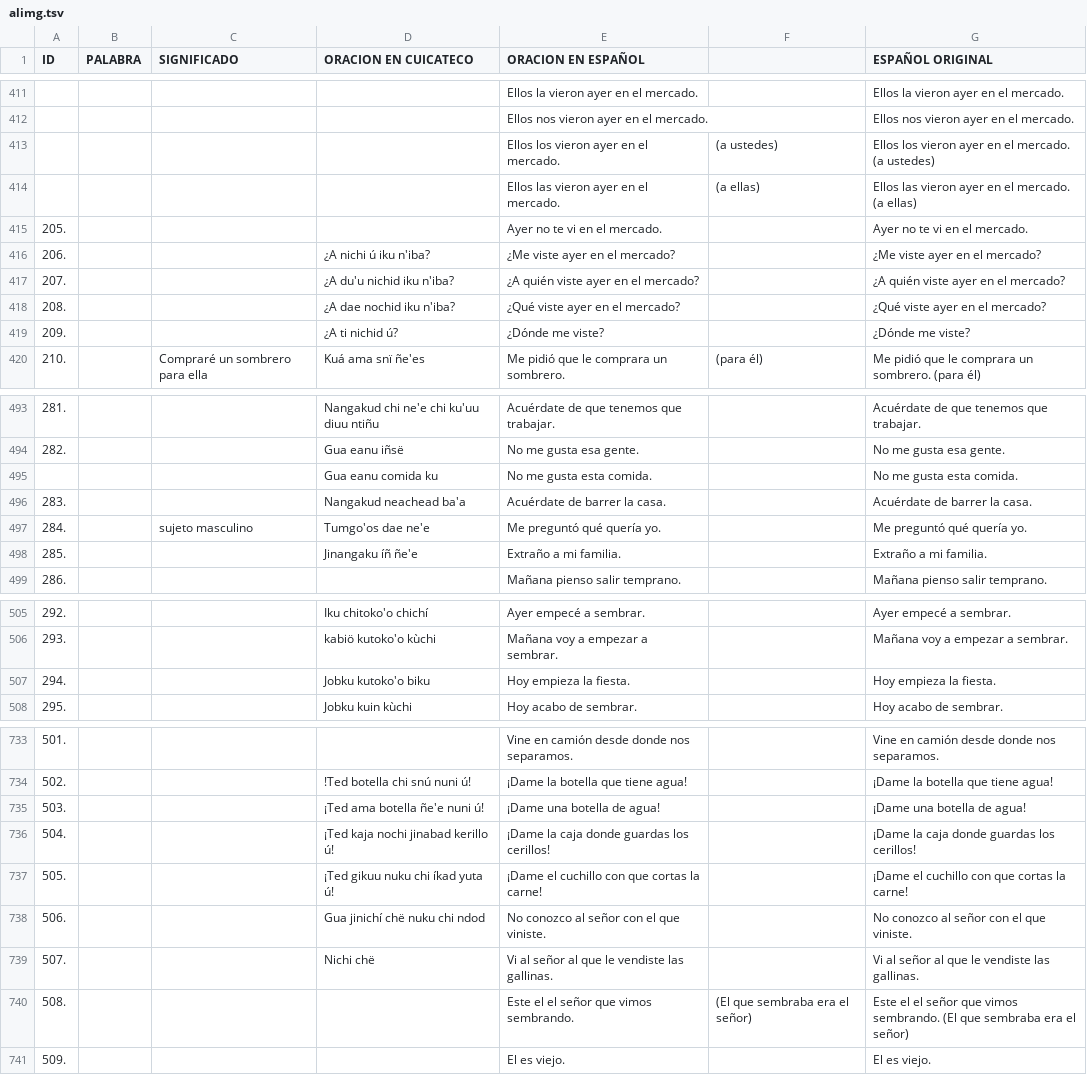
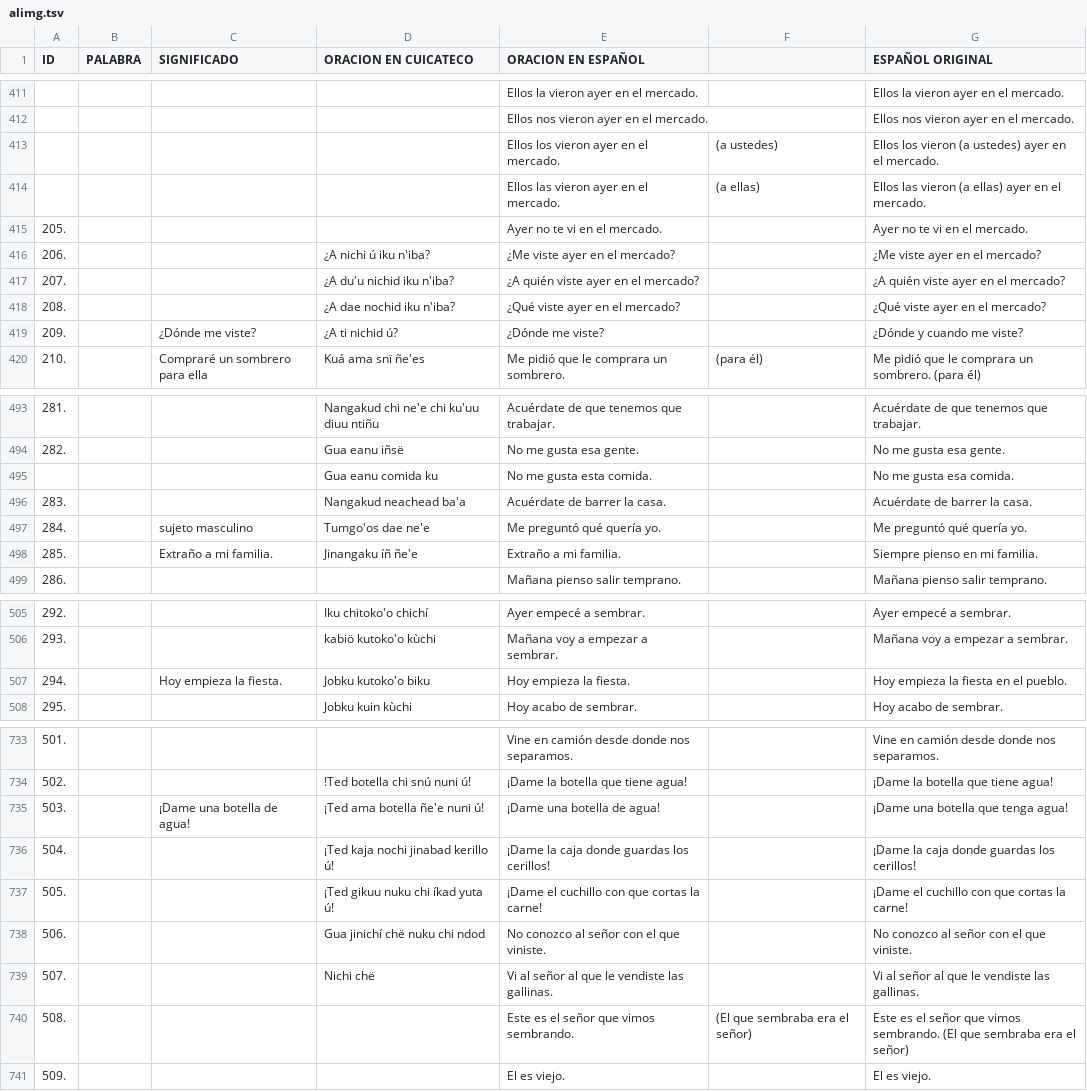
Before and after one commit to apertium/apertium-cux, a TSV file: corpora/alimg/alimg.tsv, drawn as a sheet; only a part is shown, gaps mark what is left out; the diff covers the shown part only.

```diff
--- a/corpora/alimg/alimg.tsv
+++ b/corpora/alimg/alimg.tsv
@@ -412,4 +412,4 @@ ID	PALABRA	SIGNIFICADO	ORACION EN CUICATECO	ORACION EN ESPAÑOL		ESPAÑOL ORIGIN
 				Ellos nos vieron ayer en el mercado.		Ellos nos vieron ayer en el mercado.	
-				Ellos los vieron ayer en el mercado.	(a ustedes) 	Ellos los vieron ayer en el mercado. (a ustedes)	
-				Ellos las vieron ayer en el mercado.	(a ellas) 	Ellos las vieron ayer en el mercado. (a ellas)	
+				Ellos los vieron ayer en el mercado.	(a ustedes) 	Ellos los vieron (a ustedes) ayer en el mercado. 	
+				Ellos las vieron ayer en el mercado.	(a ellas) 	Ellos las vieron (a ellas) ayer en el mercado. 	
 205.				Ayer no te vi en el mercado.		Ayer no te vi en el mercado.	
@@ -418,3 +418,3 @@ ID	PALABRA	SIGNIFICADO	ORACION EN CUICATECO	ORACION EN ESPAÑOL		ESPAÑOL ORIGIN
 208.			¿A dae nochid iku n'iba?	¿Qué viste ayer en el mercado?		¿Qué viste ayer en el mercado?	
-209.			¿A ti nichid ú?	¿Dónde me viste?		¿Dónde me viste?	
+209.		¿Dónde me viste?	¿A ti nichid ú?	¿Dónde me viste?		¿Dónde y cuando me viste?	
 210.		Compraré un sombrero para ella 	Kuá ama snï ñe'es	Me pidió que le comprara un sombrero.	(para él)	Me pidió que le comprara un sombrero. (para él)	
@@ -494,6 +494,6 @@ ID	PALABRA	SIGNIFICADO	ORACION EN CUICATECO	ORACION EN ESPAÑOL		ESPAÑOL ORIGIN
 282.			Gua eanu iñsë	No me gusta esa gente.		No me gusta esa gente.	
-			Gua eanu comida ku	No me gusta esta comida.		No me gusta esta comida.	
+			Gua eanu comida ku	No me gusta esta comida.		No me gusta esa comida.	
 283.			Nangakud neachead ba'a	Acuérdate de barrer la casa.		Acuérdate de barrer la casa.	
 284.		sujeto masculino 	Tumgo'os dae ne'e	Me preguntó qué quería yo.		Me preguntó qué quería yo.	
-285.			Jinangaku íñ ñe'e	Extraño a mi familia.		Extraño a mi familia.	
+285.		Extraño a mi familia.	Jinangaku íñ ñe'e	Extraño a mi familia.		Siempre pienso en mi familia.	
 286.				Mañana pienso salir temprano.		Mañana pienso salir temprano.	
@@ -506,3 +506,3 @@ ID	PALABRA	SIGNIFICADO	ORACION EN CUICATECO	ORACION EN ESPAÑOL		ESPAÑOL ORIGIN
 293.			kabiö kutoko'o kùchi	Mañana voy a empezar a sembrar.		Mañana voy a empezar a sembrar.	
-294.			Jobku kutoko'o biku	Hoy empieza la fiesta.		Hoy empieza la fiesta.	
+294.		Hoy empieza la fiesta.	Jobku kutoko'o biku	Hoy empieza la fiesta.		Hoy empieza la fiesta en el pueblo.	
 295.			Jobku kuin kùchi	Hoy acabo de sembrar.		Hoy acabo de sembrar.	
@@ -734,3 +734,3 @@ ID	PALABRA	SIGNIFICADO	ORACION EN CUICATECO	ORACION EN ESPAÑOL		ESPAÑOL ORIGIN
 502.			!Ted botella chi snú nuni ú!	¡Dame la botella que tiene agua!		¡Dame la botella que tiene agua!	
-503.			¡Ted ama botella ñe'e nuni ú!	¡Dame una botella de agua!		¡Dame una botella de agua!	
+503.		¡Dame una botella de agua!	¡Ted ama botella ñe'e nuni ú!	¡Dame una botella de agua!		¡Dame una botella que tenga agua!	
 504.			¡Ted kaja nochi jinabad kerillo ú!	¡Dame la caja donde guardas los cerillos!		¡Dame la caja donde guardas los cerillos!	
@@ -739,3 +739,3 @@ ID	PALABRA	SIGNIFICADO	ORACION EN CUICATECO	ORACION EN ESPAÑOL		ESPAÑOL ORIGIN
 507.			Nichi chë 	Vi al señor al que le vendiste las gallinas.		Vi al señor al que le vendiste las gallinas.	
-508.				Este el el señor que vimos sembrando.	(El que sembraba era el señor)	Este el el señor que vimos sembrando. (El que sembraba era el señor)	
+508.				Este es el señor que vimos sembrando.	(El que sembraba era el señor)	Este es el señor que vimos sembrando. (El que sembraba era el señor)	
 509.				El es viejo.		El es viejo.	
```
Also changed, not shown: 3 added rows, 3 removed rows, 2 moved rows and 44 edited cells elsewhere in this file, 2 other files.
